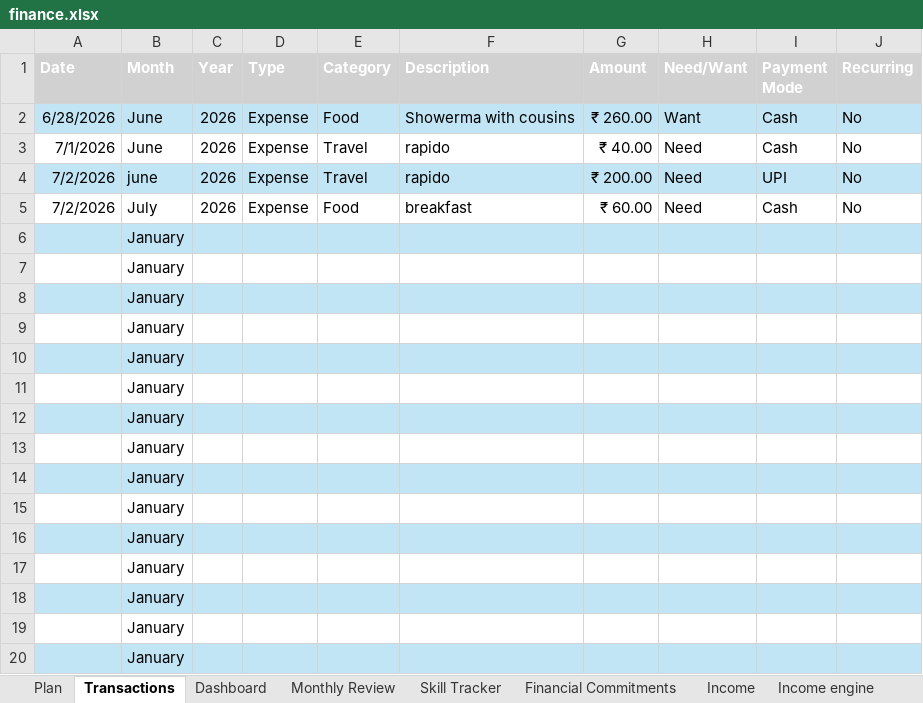
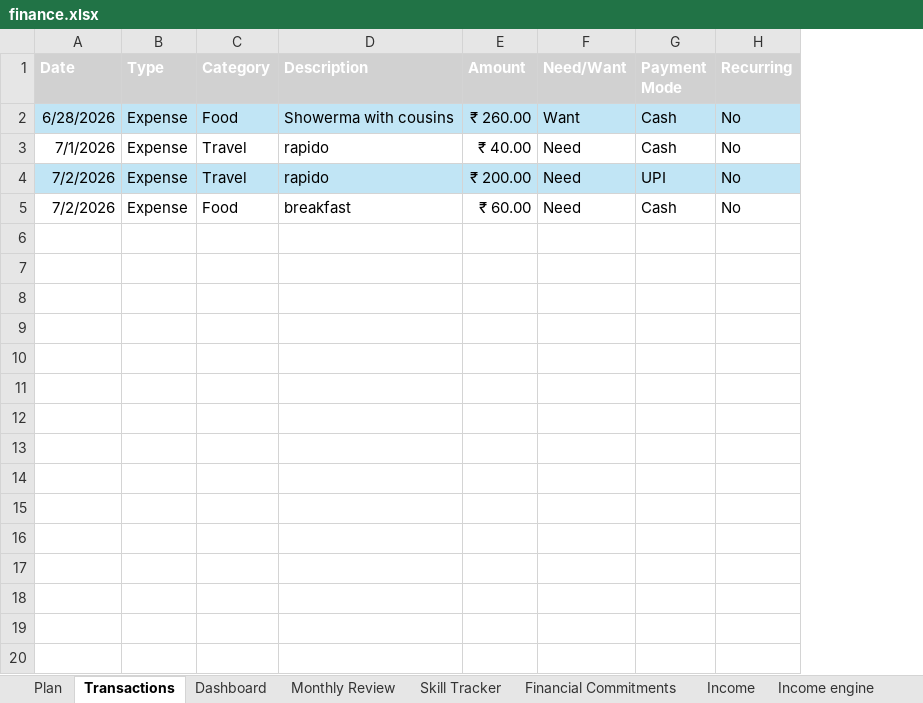
Before and after one commit to prathammanjhi/finance-ai-assistant, an Excel workbook: data/finance.xlsx, sheet Transactions, drawn as a sheet; only a part is shown; values as stored, in another font and other column widths than the file's, no borders; table styles not drawn; the diff covers the shown part only; the diff names each change by its address in the sheet, - before the commit and + after, or states it on an @@ line.

Commit message:
add v0.6.0 financial analysis by month and year

```diff
--- a/data/finance.xlsx (sheet Transactions)
+++ b/data/finance.xlsx (sheet Transactions)
-column B (Month), rows 2-5: June | June | june | July
-column C (Year), rows 2-5: all 2026
-row 6:  | January
-row 7:  | January
-row 8:  | January
-row 9:  | January
-row 10:  | January
-row 11:  | January
-row 12:  | January
-row 13:  | January
-row 14:  | January
-row 15:  | January
-row 16:  | January
-row 17:  | January
-row 18:  | January
-row 19:  | January
-row 20:  | January
```
Also changed, not shown: 80 removed rows elsewhere in this sheet, sheet Financial Commitments, formulas that keep their value, 5 other files.
